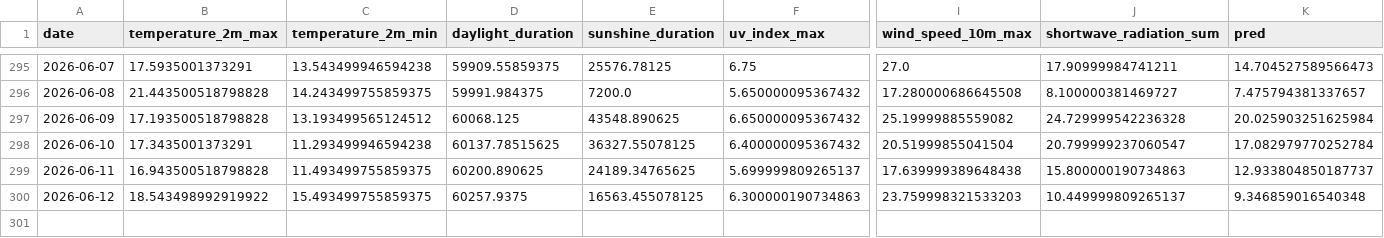
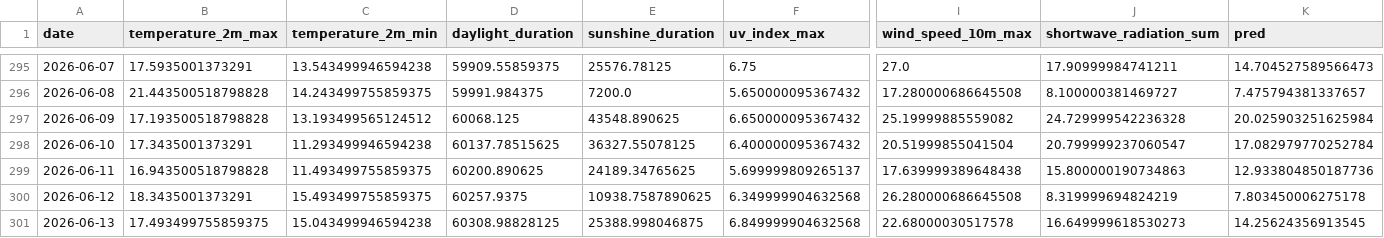
Before and after one commit to koaning/solah, a CSV file: data/merged.csv, drawn as a sheet; only a part is shown, gaps mark what is left out; rows hold the shown columns only; the diff names each change by its address in the sheet, - before the commit and + after, or states it on an @@ line.

```diff
--- a/data/merged.csv
+++ b/data/merged.csv
-K299 (pred): 12.933804850187737
+K299 (pred): 12.933804850187736
-B300 (temperature_2m_max): 18.543498992919922
+B300 (temperature_2m_max): 18.3435001373291
-E300 (sunshine_duration): 16563.455078125
+E300 (sunshine_duration): 10938.7587890625
-F300 (uv_index_max): 6.300000190734863
+F300 (uv_index_max): 6.349999904632568
-I300 (wind_speed_10m_max): 23.759998321533203
+I300 (wind_speed_10m_max): 26.280000686645508
-J300 (shortwave_radiation_sum): 10.449999809265137
+J300 (shortwave_radiation_sum): 8.319999694824219
-K300 (pred): 9.346859016540348
+K300 (pred): 7.803450006275178
+row 301: 2026-06-13 | 17.493499755859375 | 15.043499946594238 | 60308.98828125 | 25388.998046875 | 6.849999904632568 | 22.68000030517578 | 16.649999618530273 | 14.25624356913545
```
Also changed, not shown: data/history.csv.
